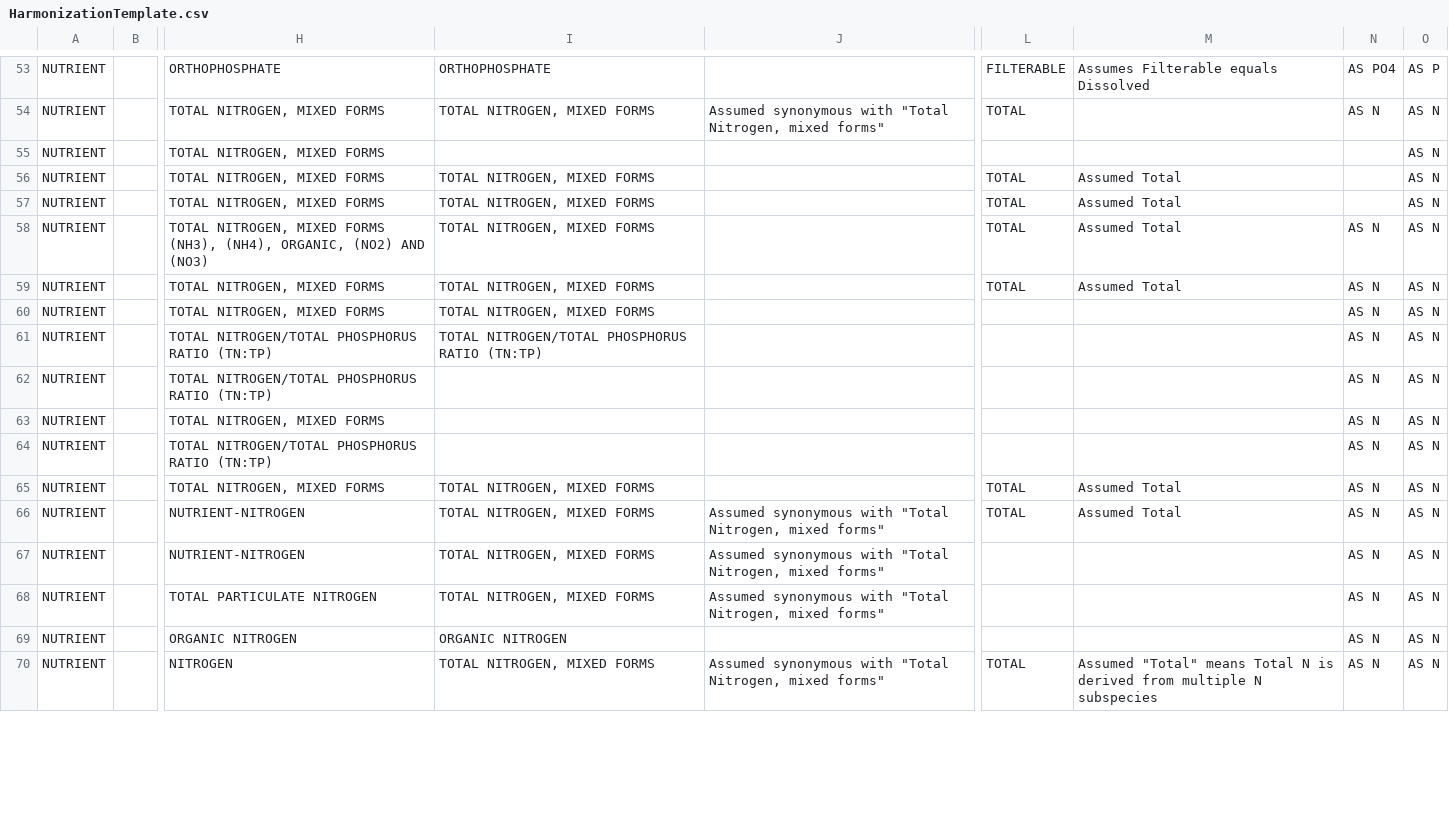
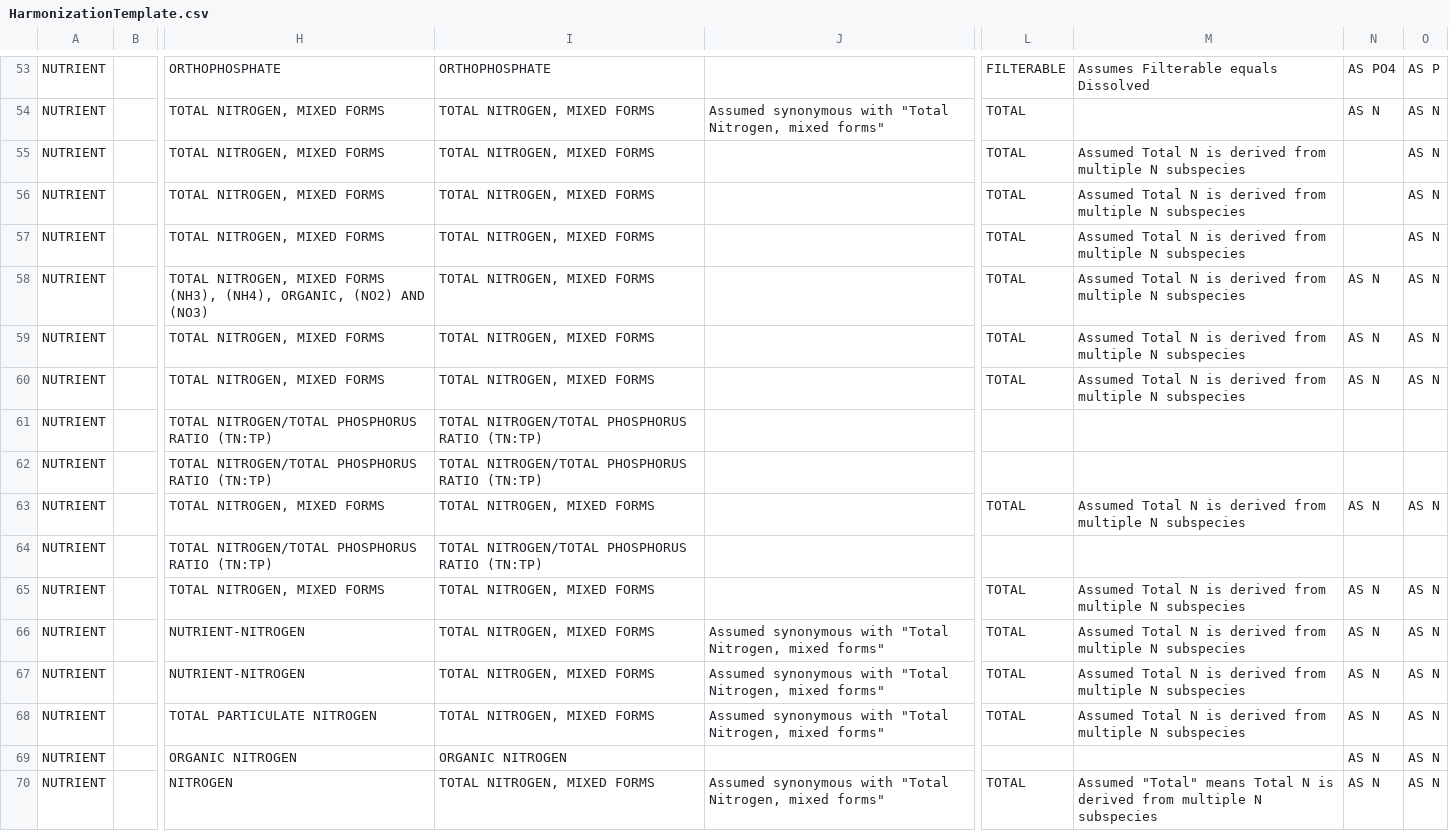
Before and after one commit to USEPA/EPATADA, a CSV file: inst/extdata/HarmonizationTemplate.csv, drawn as a sheet; only a part is shown, gaps mark what is left out; the diff covers the shown part only; the diff names each change by its address in the sheet, - before the commit and + after, or states it on an @@ line.

```diff
--- a/inst/extdata/HarmonizationTemplate.csv
+++ b/inst/extdata/HarmonizationTemplate.csv
-I55: (empty)
+I55: TOTAL NITROGEN, MIXED FORMS
-L55: (empty)
+L55: TOTAL
-M55: (empty)
+M55: Assumed Total N is derived from multiple N subspecies
-M56:M59: Assumed Total
+M56:M59: Assumed Total N is derived from multiple N subspecies
-L60: (empty)
+L60: TOTAL
-M60: (empty)
+M60: Assumed Total N is derived from multiple N subspecies
-N61:N62: AS N
+N61:N62: (empty)
-O61:O62: AS N
+O61:O62: (empty)
-I62: (empty)
+I62: TOTAL NITROGEN/TOTAL PHOSPHORUS RATIO (TN:TP)
-I63: (empty)
+I63: TOTAL NITROGEN, MIXED FORMS
-L63: (empty)
+L63: TOTAL
-M63: (empty)
+M63: Assumed Total N is derived from multiple N subspecies
-I64: (empty)
+I64: TOTAL NITROGEN/TOTAL PHOSPHORUS RATIO (TN:TP)
-N64: AS N
+N64: (empty)
-O64: AS N
+O64: (empty)
-M65:M66: Assumed Total
+M65:M66: Assumed Total N is derived from multiple N subspecies
-L67:L68: (empty)
+L67:L68: TOTAL
-M67:M68: (empty)
+M67:M68: Assumed Total N is derived from multiple N subspecies
```
Also changed, not shown: 23 edited cells elsewhere in this file, 8 other files.
